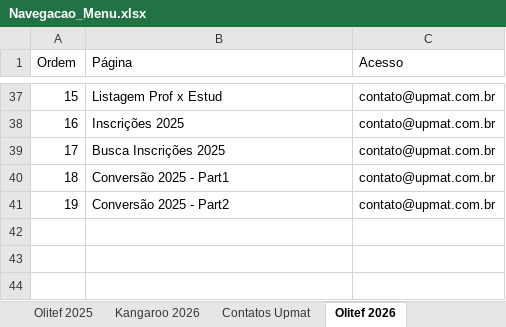
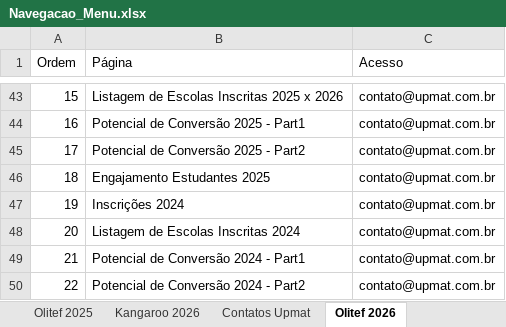
Before and after one commit to dansilverr/Dash-Upmat, an Excel workbook: Bases/Navegacao_Menu.xlsx, sheet Olitef 2026, drawn as a sheet; only a part is shown, gaps mark what is left out; values as stored, in another font and other column widths than the file's, no borders; addresses are those after the commit; the diff covers the shown part only; the diff names each change by its address in the sheet, - before the commit and + after, or states it on an @@ line.

```diff
--- a/Bases/Navegacao_Menu.xlsx (sheet Olitef 2026)
+++ b/Bases/Navegacao_Menu.xlsx (sheet Olitef 2026)
-B43 (Página): Listagem Prof x Estud
+B43 (Página): Listagem de Escolas Inscritas 2025 x 2026
-B44 (Página): Inscrições 2025
+B44 (Página): Potencial de Conversão 2025 - Part1
-B45 (Página): Busca Inscrições 2025
+B45 (Página): Potencial de Conversão 2025 - Part2
-B46 (Página): Conversão 2025 - Part1
+B46 (Página): Engajamento Estudantes 2025
-B47 (Página): Conversão 2025 - Part2
+B47 (Página): Inscrições 2024
+row 48: 20 | Listagem de Escolas Inscritas 2024 | contato@upmat.com.br
+row 49: 21 | Potencial de Conversão 2024 - Part1 | contato@upmat.com.br
+row 50: 22 | Potencial de Conversão 2024 - Part2 | contato@upmat.com.br
```
Also changed, not shown: 6 added rows and 19 edited cells elsewhere in this sheet, Bases/Escolas_Olitef_2024.xlsx, 6 other files.
